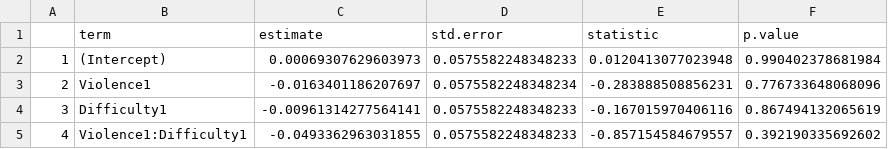
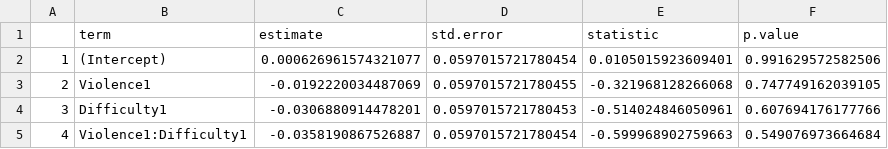
Before and after one commit to GiulioCentorame/vvg-2d4d, a CSV file: tables/Table1.csv, drawn as a sheet.

```diff
--- a/tables/Table1.csv
+++ b/tables/Table1.csv
@@ -1,5 +1,5 @@
 "","term","estimate","std.error","statistic","p.value"
-"1","(Intercept)",0.00069307629603973,0.0575582248348233,0.0120413077023948,0.990402378681984
-"2","Violence1",-0.0163401186207697,0.0575582248348234,-0.283888508856231,0.776733648068096
-"3","Difficulty1",-0.00961314277564141,0.0575582248348233,-0.167015970406116,0.867494132065619
-"4","Violence1:Difficulty1",-0.0493362963031855,0.0575582248348233,-0.857154584679557,0.392190335692602
+"1","(Intercept)",0.000626961574321077,0.0597015721780454,0.0105015923609401,0.991629572582506
+"2","Violence1",-0.0192220034487069,0.0597015721780455,-0.321968128266068,0.747749162039105
+"3","Difficulty1",-0.0306880914478201,0.0597015721780453,-0.514024846050961,0.607694176177766
+"4","Violence1:Difficulty1",-0.0358190867526887,0.0597015721780454,-0.599968902759663,0.549076973664684
```
Also changed, not shown: 5 other files.
